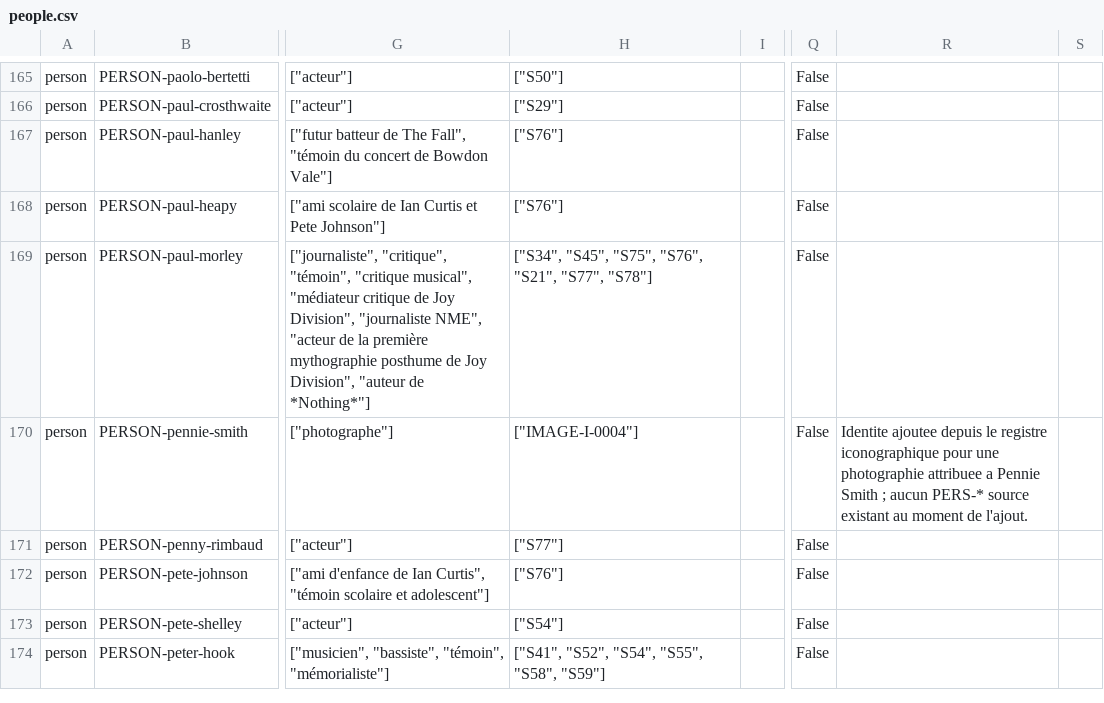
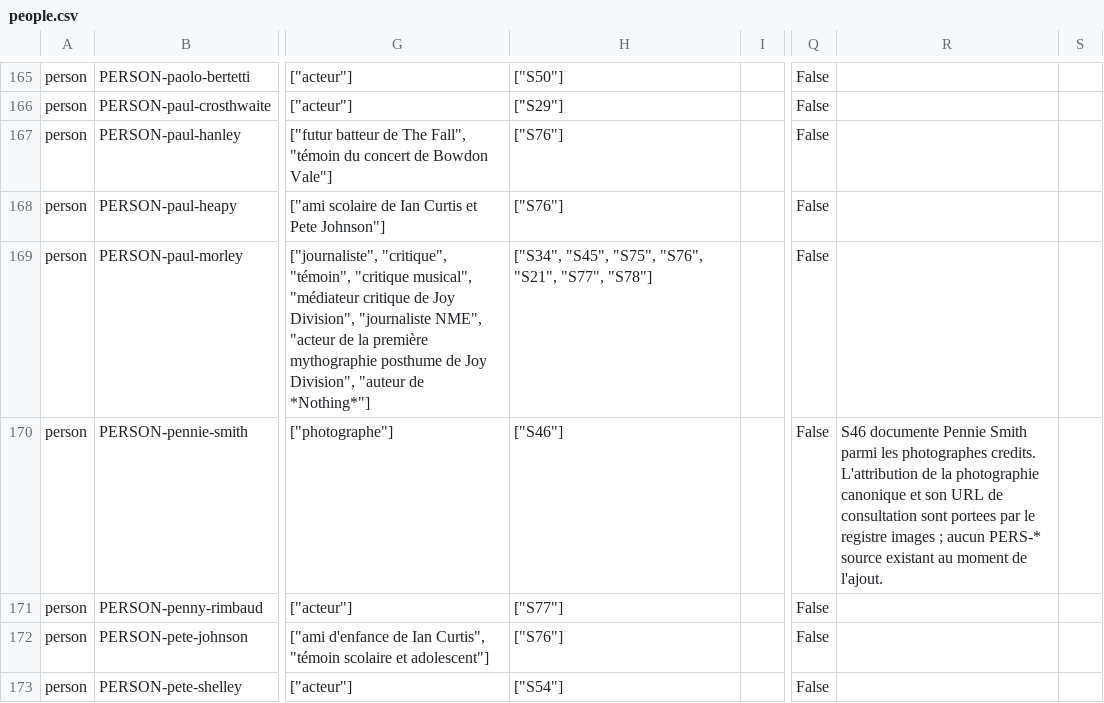
Before and after one commit to AdminQuest/joy-division-ai-writing-studio, a CSV file: exports/generated/people.csv, drawn as a sheet; only a part is shown, gaps mark what is left out; the shorter side is filled out with more unchanged rows; the diff names each change by its address in the sheet, - before the commit and + after, or states it on an @@ line.

Commit message:
fix: keep image ids out of person sources

```diff
--- a/exports/generated/people.csv
+++ b/exports/generated/people.csv
-H170: ["IMAGE-I-0004"]
+H170: ["S46"]
-R170: Identite ajoutee depuis le registre iconographique pour une photographie attribuee a Pennie Smith ; aucun…
+R170: S46 documente Pennie Smith parmi les photographes credits. L'attribution de la photographie canonique et son URL de consultation sont portees par le registre images ; aucun…
```
Also changed, not shown: 26 other files.
